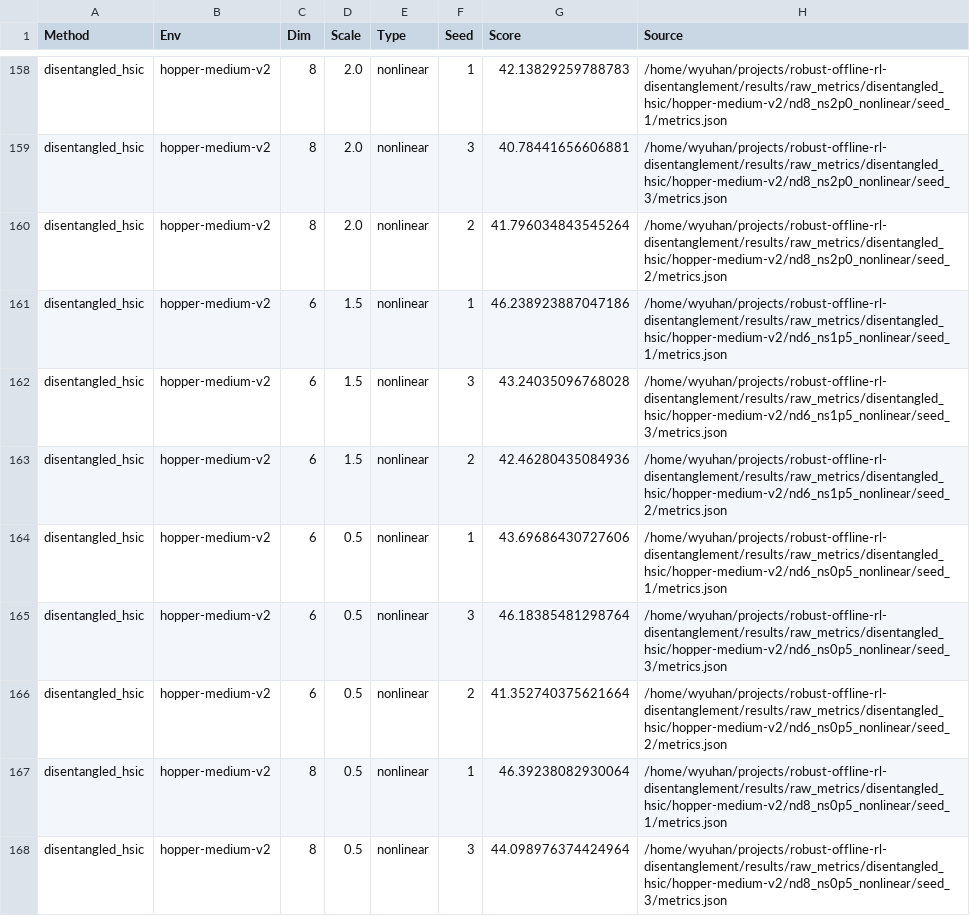
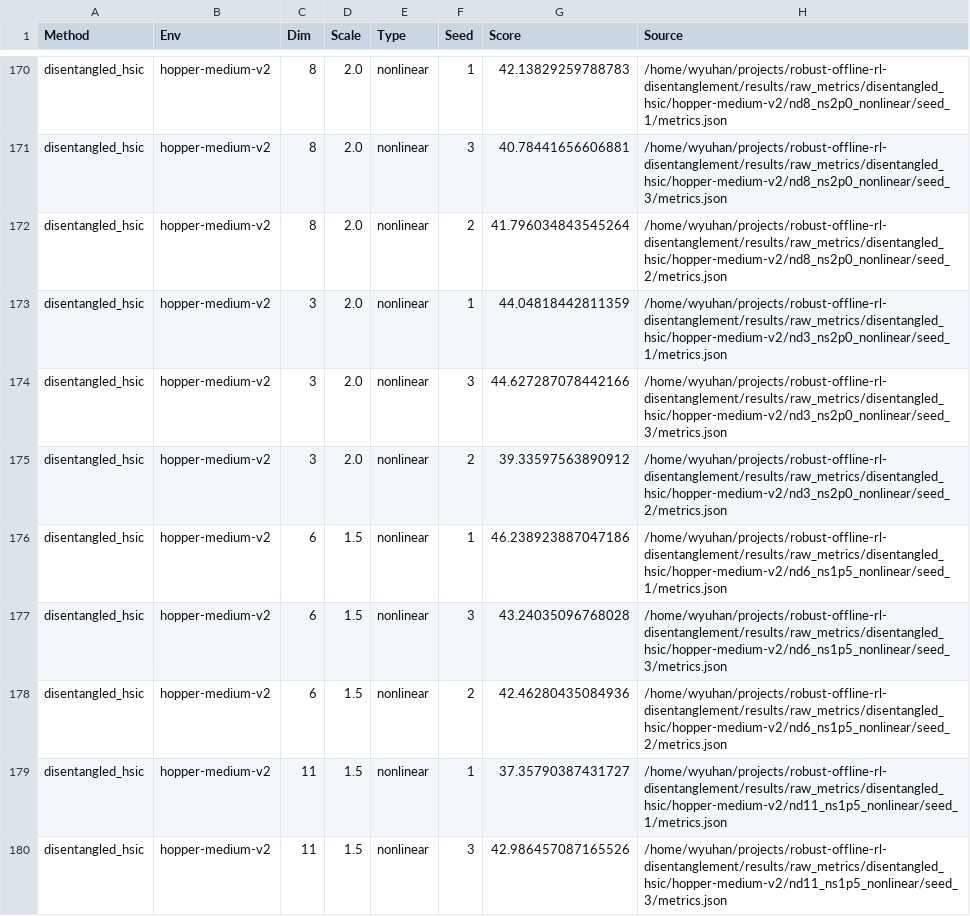
Before and after one commit to YuhanWang03/robust-offline-rl-disentanglement, a CSV file: results/tables/ablations/hopper-medium-v2/filtered_records_nonlinear_seeds_1_2_3.csv, drawn as a sheet; only a part is shown, gaps mark what is left out; the shorter side is filled out with more unchanged rows; the diff covers the shown part only.

```diff
--- a/results/tables/ablations/hopper-medium-v2/filtered_records_nonlinear_seeds_1_2_3.csv
+++ b/results/tables/ablations/hopper-medium-v2/filtered_records_nonlinear_seeds_1_2_3.csv
@@ -160,2 +172,5 @@ disentangled_hsic,hopper-medium-v2,8,2.0,nonlinear,3,40.78441656606881,/home/wyu
 disentangled_hsic,hopper-medium-v2,8,2.0,nonlinear,2,41.796034843545264,/home/wyuhan/projects/robust-offline-rl-disentanglement/results/raw_metrics/disentangled_hsic/hopper-medium-v2/nd8_ns2p0_nonlinear/seed_2/metrics.json
+disentangled_hsic,hopper-medium-v2,3,2.0,nonlinear,1,44.04818442811359,/home/wyuhan/projects/robust-offline-rl-disentanglement/results/raw_metrics/disentangled_hsic/hopper-medium-v2/nd3_ns2p0_nonlinear/seed_1/metrics.json
+disentangled_hsic,hopper-medium-v2,3,2.0,nonlinear,3,44.627287078442166,/home/wyuhan/projects/robust-offline-rl-disentanglement/results/raw_metrics/disentangled_hsic/hopper-medium-v2/nd3_ns2p0_nonlinear/seed_3/metrics.json
+disentangled_hsic,hopper-medium-v2,3,2.0,nonlinear,2,39.33597563890912,/home/wyuhan/projects/robust-offline-rl-disentanglement/results/raw_metrics/disentangled_hsic/hopper-medium-v2/nd3_ns2p0_nonlinear/seed_2/metrics.json
 disentangled_hsic,hopper-medium-v2,6,1.5,nonlinear,1,46.238923887047186,/home/wyuhan/projects/robust-offline-rl-disentanglement/results/raw_metrics/disentangled_hsic/hopper-medium-v2/nd6_ns1p5_nonlinear/seed_1/metrics.json
@@ -163 +178,3 @@ disentangled_hsic,hopper-medium-v2,6,1.5,nonlinear,3,43.24035096768028,/home/wyu
 disentangled_hsic,hopper-medium-v2,6,1.5,nonlinear,2,42.46280435084936,/home/wyuhan/projects/robust-offline-rl-disentanglement/results/raw_metrics/disentangled_hsic/hopper-medium-v2/nd6_ns1p5_nonlinear/seed_2/metrics.json
+disentangled_hsic,hopper-medium-v2,11,1.5,nonlinear,1,37.35790387431727,/home/wyuhan/projects/robust-offline-rl-disentanglement/results/raw_metrics/disentangled_hsic/hopper-medium-v2/nd11_ns1p5_nonlinear/seed_1/metrics.json
+disentangled_hsic,hopper-medium-v2,11,1.5,nonlinear,3,42.986457087165526,/home/wyuhan/projects/robust-offline-rl-disentanglement/results/raw_metrics/disentangled_hsic/hopper-medium-v2/nd11_ns1p5_nonlinear/seed_3/metrics.json
```
Also changed, not shown: 19 added rows elsewhere in this file, results/tables/ablations/hopper-medium-v2/summary_nonlinear_seeds_1_2_3.csv, 10 other files.
